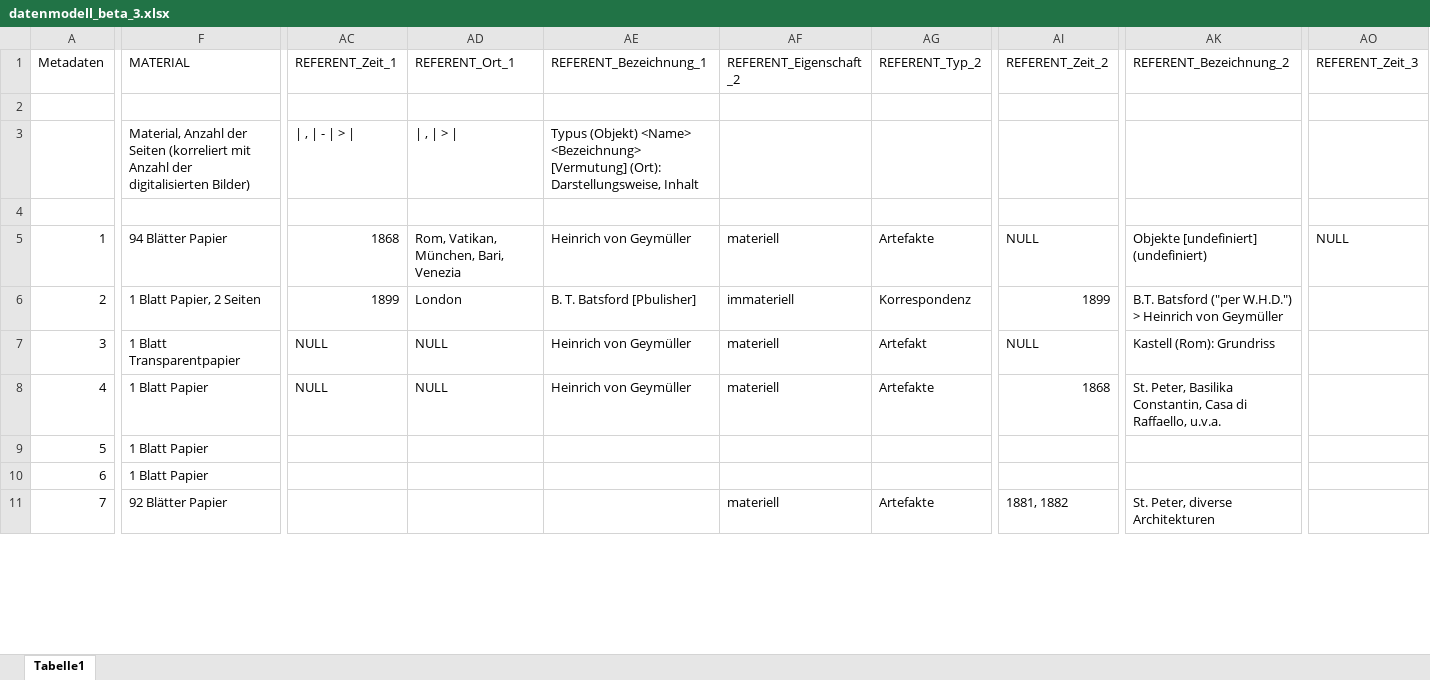
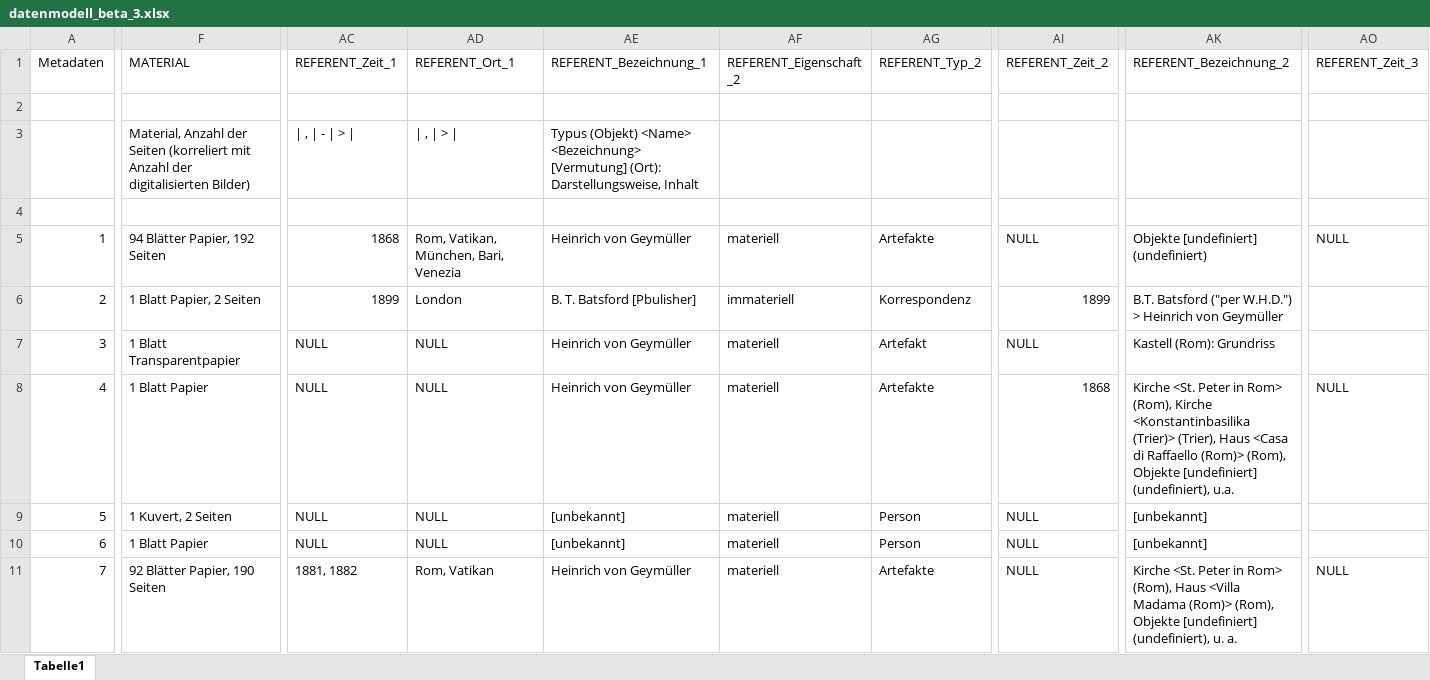
Before and after one commit to acady/geymueller, an Excel workbook: data/christoph/datenmodell_beta_3.xlsx, sheet Tabelle1, drawn as a sheet; only a part is shown, gaps mark what is left out; values as stored, in another font and other column widths than the file's, no cell formats; the diff covers the shown part only; the diff names each change by its address in the sheet, - before the commit and + after, or states it on an @@ line.

```diff
--- a/data/christoph/datenmodell_beta_3.xlsx (sheet Tabelle1)
+++ b/data/christoph/datenmodell_beta_3.xlsx (sheet Tabelle1)
-F5 (MATERIAL): 94 Blätter Papier
+F5 (MATERIAL): 94 Blätter Papier, 192 Seiten
-AK8 (REFERENT_Bezeichnung_2): St. Peter, Basilika Constantin, Casa di Raffaello, u.v.a.
+AK8 (REFERENT_Bezeichnung_2): Kirche <St. Peter in Rom> (Rom), Kirche <Konstantinbasilika (Trier)> (Trier), Haus <Casa di Raffaello (Rom)> (Rom), Objekte [undefiniert] (undefiniert), u.a.
-AO8 (REFERENT_Zeit_3): (empty)
+AO8 (REFERENT_Zeit_3): NULL
-F9 (MATERIAL): 1 Blatt Papier
+F9 (MATERIAL): 1 Kuvert, 2 Seiten
-AC9:AC10 (REFERENT_Zeit_1): (empty)
+AC9:AC10 (REFERENT_Zeit_1): NULL
-AD9:AD10 (REFERENT_Ort_1): (empty)
+AD9:AD10 (REFERENT_Ort_1): NULL
-AE9:AE10 (REFERENT_Bezeichnung_1): (empty)
+AE9:AE10 (REFERENT_Bezeichnung_1): [unbekannt]
-AF9:AF10 (REFERENT_Eigenschaft_2): (empty)
+AF9:AF10 (REFERENT_Eigenschaft_2): materiell
-AG9:AG10 (REFERENT_Typ_2): (empty)
+AG9:AG10 (REFERENT_Typ_2): Person
-AI9:AI10 (REFERENT_Zeit_2): (empty)
+AI9:AI10 (REFERENT_Zeit_2): NULL
-AK9:AK10 (REFERENT_Bezeichnung_2): (empty)
+AK9:AK10 (REFERENT_Bezeichnung_2): [unbekannt]
-F11 (MATERIAL): 92 Blätter Papier
+F11 (MATERIAL): 92 Blätter Papier, 190 Seiten
-AC11 (REFERENT_Zeit_1): (empty)
+AC11 (REFERENT_Zeit_1): 1881, 1882
-AD11 (REFERENT_Ort_1): (empty)
+AD11 (REFERENT_Ort_1): Rom, Vatikan
-AE11 (REFERENT_Bezeichnung_1): (empty)
+AE11 (REFERENT_Bezeichnung_1): Heinrich von Geymüller
-AI11 (REFERENT_Zeit_2): 1881, 1882
+AI11 (REFERENT_Zeit_2): NULL
-AK11 (REFERENT_Bezeichnung_2): St. Peter, diverse Architekturen
+AK11 (REFERENT_Bezeichnung_2): Kirche <St. Peter in Rom> (Rom), Haus <Villa Madama (Rom)> (Rom), Objekte [undefiniert] (undefiniert), u. a.
-AO11 (REFERENT_Zeit_3): (empty)
+AO11 (REFERENT_Zeit_3): NULL
```
Also changed, not shown: 157 edited cells elsewhere in this sheet, cell formats, data/christoph/Intvent_final_0.2_cb.xlsx, 2 other files.
